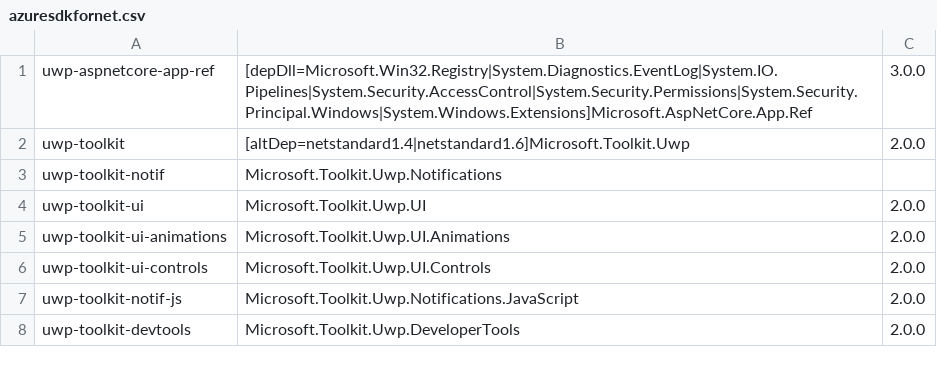
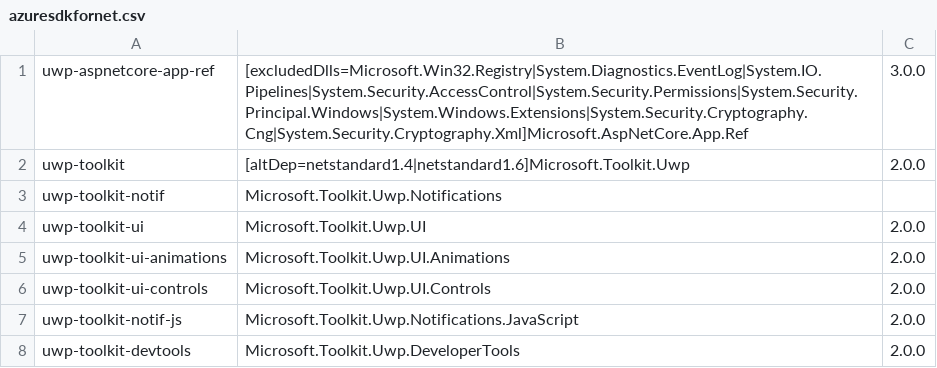
Before and after one commit to docascode/nue, a CSV file: packagedefs/azuresdkfornet.csv, drawn as a sheet.

```diff
--- a/packagedefs/azuresdkfornet.csv
+++ b/packagedefs/azuresdkfornet.csv
@@ -1,2 +1,2 @@
-uwp-aspnetcore-app-ref,[depDll=Microsoft.Win32.Registry|System.Diagnostics.EventLog|System.IO.Pipelines|System.Security.AccessControl|System.Security.Permissions|System.Security.Principal.Windows|System.Windows.Extensions]Microsoft.AspNetCore.App.Ref,3.0.0
+uwp-aspnetcore-app-ref,[excludedDlls=Microsoft.Win32.Registry|System.Diagnostics.EventLog|System.IO.Pipelines|System.Security.AccessControl|System.Security.Permissions|System.Security.Principal.Windows|System.Windows.Extensions|System.Security.Cryptography.Cng|System.Security.Cryptography.Xml]Microsoft.AspNetCore.App.Ref,3.0.0
 uwp-toolkit,[altDep=netstandard1.4|netstandard1.6]Microsoft.Toolkit.Uwp,2.0.0
```
Also changed, not shown: 2 other files.
